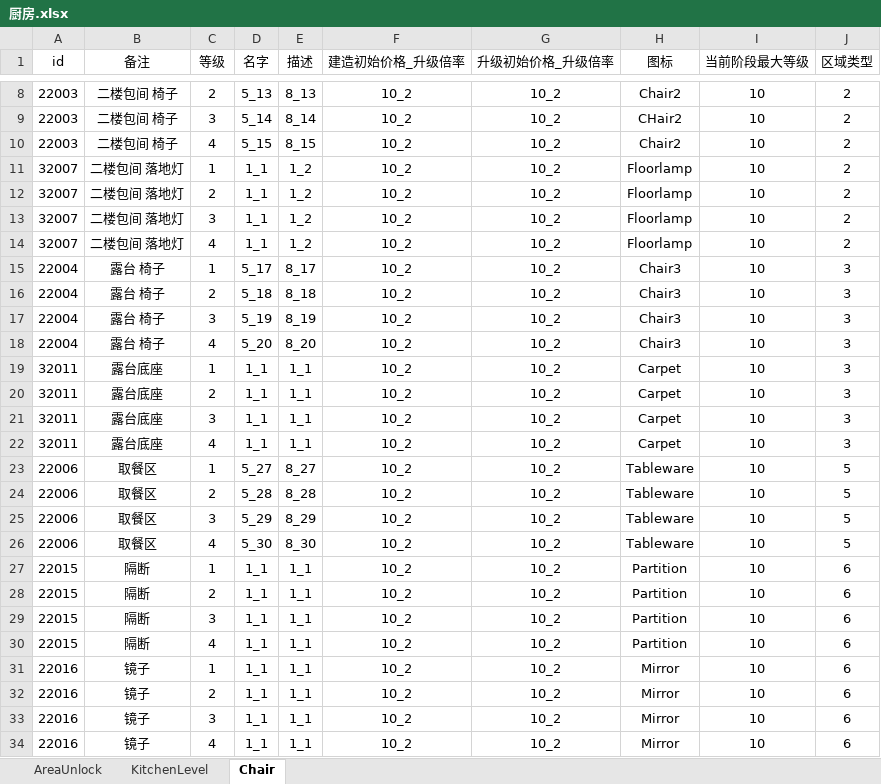
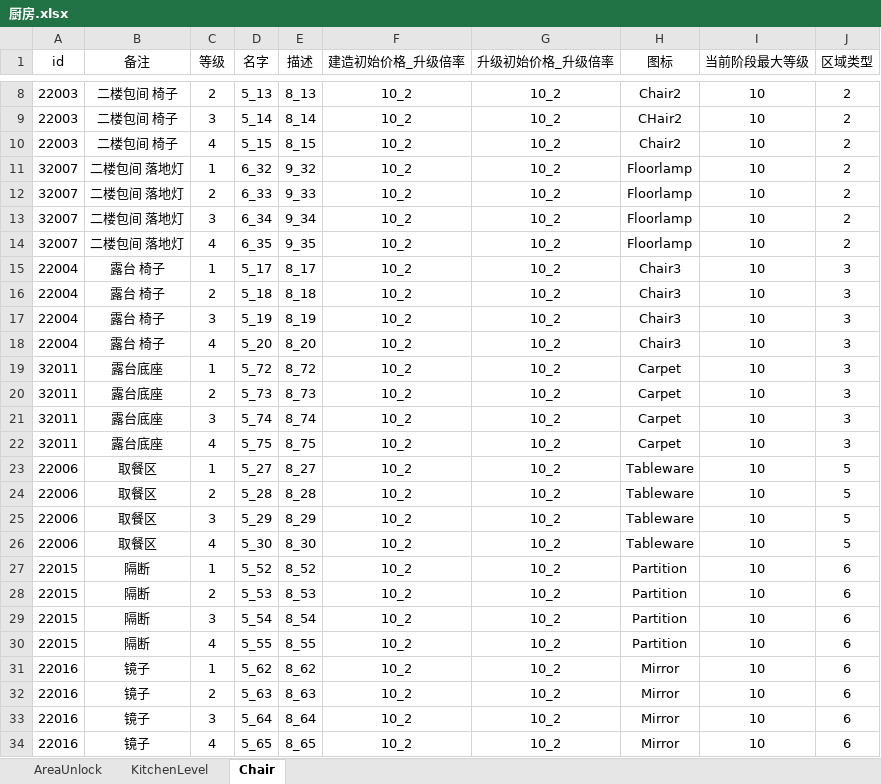
Before and after one commit to gy381792974/zzt, an Excel workbook: project/OtherAssets/Excle/A_Default/厨房.xlsx, sheet Chair, drawn as a sheet; only a part is shown, gaps mark what is left out; values as stored, in another font and other column widths than the file's, no borders; the diff covers the shown part only; the diff names each change by its address in the sheet, - before the commit and + after, or states it on an @@ line.

```diff
--- a/project/OtherAssets/Excle/A_Default/厨房.xlsx (sheet Chair)
+++ b/project/OtherAssets/Excle/A_Default/厨房.xlsx (sheet Chair)
-D11 (名字): 1_1
+D11 (名字): 6_32
-E11 (描述): 1_2
+E11 (描述): 9_32
-D12 (名字): 1_1
+D12 (名字): 6_33
-E12 (描述): 1_2
+E12 (描述): 9_33
-D13 (名字): 1_1
+D13 (名字): 6_34
-E13 (描述): 1_2
+E13 (描述): 9_34
-D14 (名字): 1_1
+D14 (名字): 6_35
-E14 (描述): 1_2
+E14 (描述): 9_35
-D19 (名字): 1_1
+D19 (名字): 5_72
-E19 (描述): 1_1
+E19 (描述): 8_72
-D20 (名字): 1_1
+D20 (名字): 5_73
-E20 (描述): 1_1
+E20 (描述): 8_73
-D21 (名字): 1_1
+D21 (名字): 5_74
-E21 (描述): 1_1
+E21 (描述): 8_74
-D22 (名字): 1_1
+D22 (名字): 5_75
-E22 (描述): 1_1
+E22 (描述): 8_75
-D27 (名字): 1_1
+D27 (名字): 5_52
-E27 (描述): 1_1
+E27 (描述): 8_52
-D28 (名字): 1_1
+D28 (名字): 5_53
-E28 (描述): 1_1
+E28 (描述): 8_53
-D29 (名字): 1_1
+D29 (名字): 5_54
-E29 (描述): 1_1
+E29 (描述): 8_54
-D30 (名字): 1_1
+D30 (名字): 5_55
-E30 (描述): 1_1
+E30 (描述): 8_55
-D31 (名字): 1_1
+D31 (名字): 5_62
-E31 (描述): 1_1
+E31 (描述): 8_62
-D32 (名字): 1_1
+D32 (名字): 5_63
-E32 (描述): 1_1
+E32 (描述): 8_63
-D33 (名字): 1_1
+D33 (名字): 5_64
-E33 (描述): 1_1
+E33 (描述): 8_64
-D34 (名字): 1_1
+D34 (名字): 5_65
-E34 (描述): 1_1
+E34 (描述): 8_65
```
Also changed, not shown: 40 edited cells elsewhere in this sheet, sheet KitchenLevel, 5 other files.
